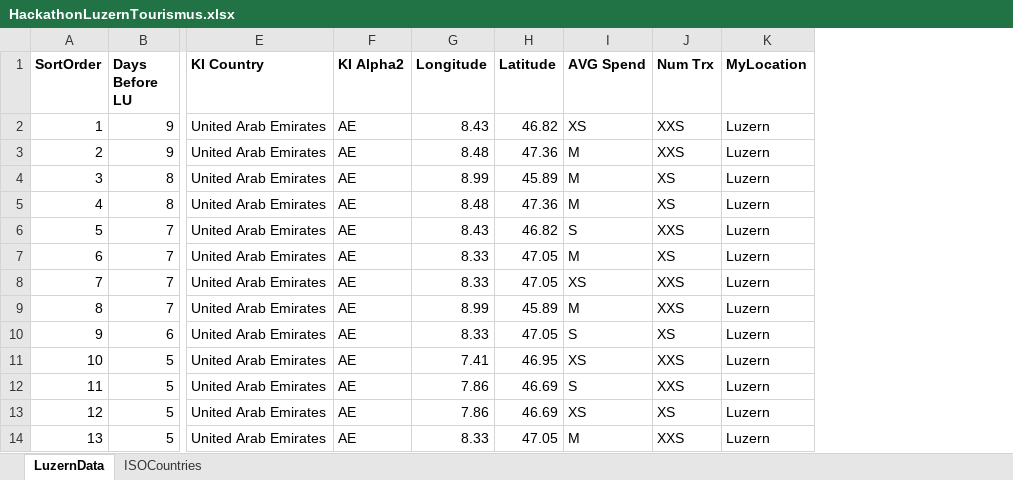
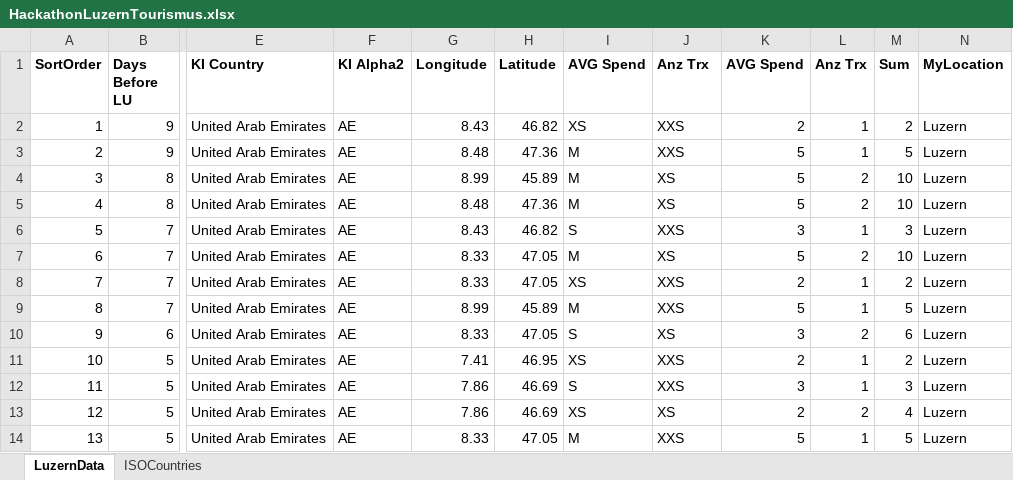
Before and after one commit to demosgill/HackathonBigData, an Excel workbook: HackathonLuzernTourismus.xlsx, sheet LuzernData, drawn as a sheet; only a part is shown, gaps mark what is left out; values as stored, in another font and other column widths than the file's, no borders; the diff names each change by its address in the sheet, - before the commit and + after, or states it on an @@ line.

Commit message:
add csv and excel to develop branch

```diff
--- a/HackathonLuzernTourismus.xlsx (sheet LuzernData)
+++ b/HackathonLuzernTourismus.xlsx (sheet LuzernData)
+column K (AVG Spend), rows 2-14: 2 | 5 | 5 | 5 | 3 | 5 | 2 | 5 | 3 | 2 | 3 | 2 | 5
+column L (Anz Trx), rows 2-14: 1 | 1 | 2 | 2 | 1 | 2 | 1 | 1 | 2 | 1 | 1 | 2 | 1
+column M (Sum), rows 2-14: 2 | 5 | 10 | 10 | 3 | 10 | 2 | 5 | 6 | 2 | 3 | 4 | 5
-J1: Num Trx
+J1: Anz Trx
```
Also changed, not shown: 1 other file.
